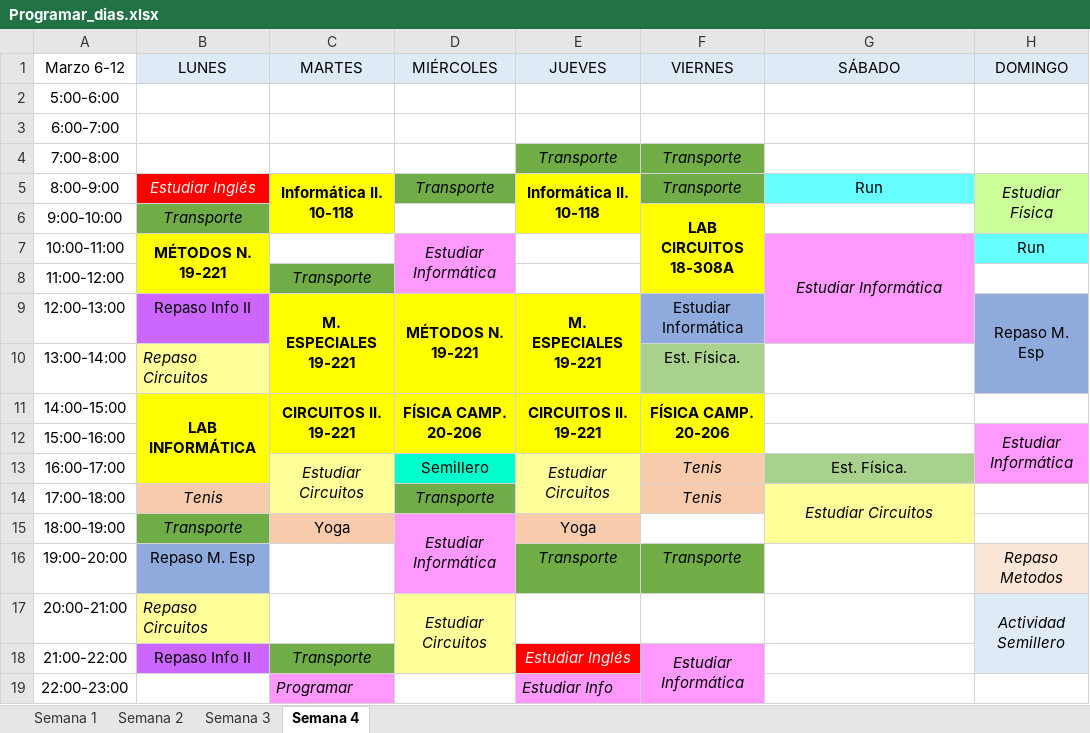
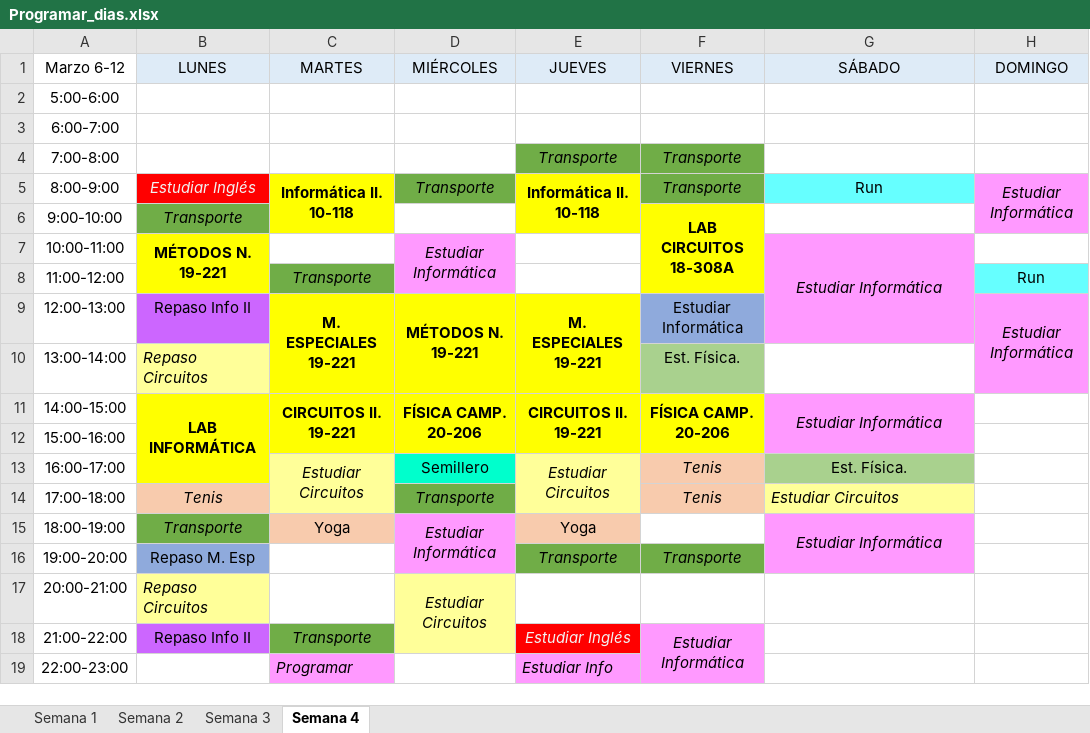
Before and after one commit to santiagov01/Calendario_semanal, an Excel workbook: Programar_dias.xlsx, sheet Semana 4, drawn as a sheet; values as stored, in another font and other column widths than the file's, no borders; the diff names each change by its address in the sheet, - before the commit and + after, or states it on an @@ line.

Commit message:
Actividades realizadas fin de semana 4

```diff
--- a/Programar_dias.xlsx (sheet Semana 4)
+++ b/Programar_dias.xlsx (sheet Semana 4)
-H5 (DOMINGO): Estudiar Física
+H5 (DOMINGO): Estudiar Informática
-H5:H6 fill: #CCFF99
+H5:H6 fill: #FF99FF
-H7 (DOMINGO): Run
+H7 (DOMINGO): (empty)
-H7 fill: #66FFFF
+H7 fill: none
-H8 (DOMINGO): (empty)
+H8 (DOMINGO): Run
-H8 fill: none
+H8 fill: #66FFFF
-H9 (DOMINGO): Repaso M. Esp
+H9 (DOMINGO): Estudiar Informática
-H9:H10 fill: #8FAADC
+H9:H10 fill: #FF99FF
-H9 italic: off
+H9 italic: on
-G11 (SÁBADO): (empty)
+G11 (SÁBADO): Estudiar Informática
-G11:G12 fill: none
+G11:G12 fill: #FF99FF
+G11:G12 merged
-H12 (DOMINGO): Estudiar Informática
+H12 (DOMINGO): (empty)
-H12:H13 fill: #FF99FF
+H12:H13 fill: none
-H12:H13 merged
-G14 alignment: center
+G14 alignment: left
-G14:G15 merged
-G15 (SÁBADO): (empty)
+G15 (SÁBADO): Estudiar Informática
-G15 fill: #FFFF99
+G15 fill: #FF99FF
+G15:G16 merged
-G16 fill: none
+G16 fill: #FF99FF
-H16 (DOMINGO): Repaso Metodos
+H16 (DOMINGO): (empty)
-H16 fill: #FBE5D6
+H16 fill: none
-H17 (DOMINGO): Actividad Semillero
+H17 (DOMINGO): (empty)
-H17:H18 fill: #DEEBF7
+H17:H18 fill: none
-H17:H18 merged
```
